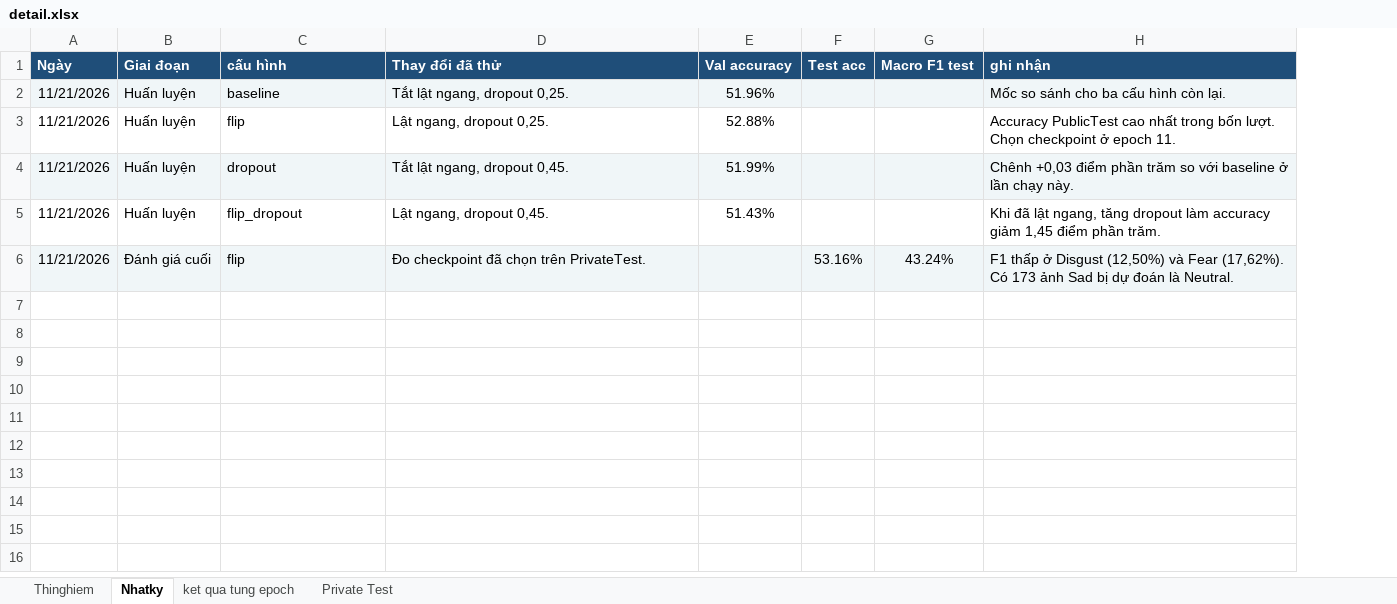
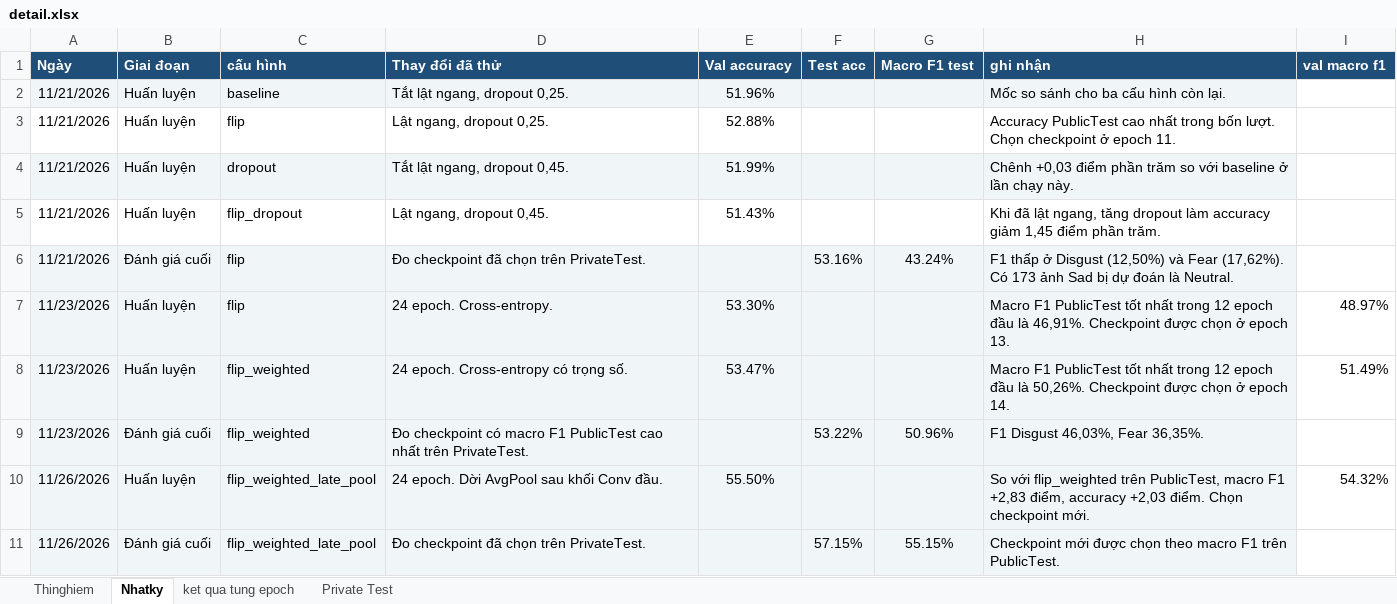
Before and after one commit to Phtzone/SGU26_DeepLearning_Group, an Excel workbook: BTL02_Emotion_Recognition/journal/detail.xlsx, sheet Nhatky, drawn as a sheet; values as stored, in another font and other column widths than the file's, no borders; the diff names each change by its address in the sheet, - before the commit and + after, or states it on an @@ line.

```diff
--- a/BTL02_Emotion_Recognition/journal/detail.xlsx (sheet Nhatky)
+++ b/BTL02_Emotion_Recognition/journal/detail.xlsx (sheet Nhatky)
+column I (val macro f1), empty
+row 7: 11/23/2026 | Huấn luyện | flip | 24 epoch. Cross-entropy. | 53.30% |  |  | Macro F1 PublicTest tốt nhất trong 12 epoch đầu là 46,91%. Checkpoint được chọn ở epoch 13. | 48.97%
+row 8: 11/23/2026 | Huấn luyện | flip_weighted | 24 epoch. Cross-entropy có trọng số. | 53.47% |  |  | Macro F1 PublicTest tốt nhất trong 12 epoch đầu là 50,26%. Checkpoint được chọn ở epoch 14. | 51.49%
+row 9: 11/23/2026 | Đánh giá cuối | flip_weighted | Đo checkpoint có macro F1 PublicTest cao nhất trên PrivateTest. |  | 53.22% | 50.96% | F1 Disgust 46,03%, Fear 36,35%.
+row 10: 11/26/2026 | Huấn luyện | flip_weighted_late_pool | 24 epoch. Dời AvgPool sau khối Conv đầu. | 55.50% |  |  | So với flip_weighted trên PublicTest, macro F1 +2,83 điểm, accuracy +2,03 điểm. Chọn checkpoint mới. | 54.32%
+row 11: 11/26/2026 | Đánh giá cuối | flip_weighted_late_pool | Đo checkpoint đã chọn trên PrivateTest. |  | 57.15% | 55.15% | Checkpoint mới được chọn theo macro F1 trên PublicTest.
```
Also changed, not shown: sheet ket qua tung epoch, sheet Thinghiem, sheet Private Test, 10 other files.
